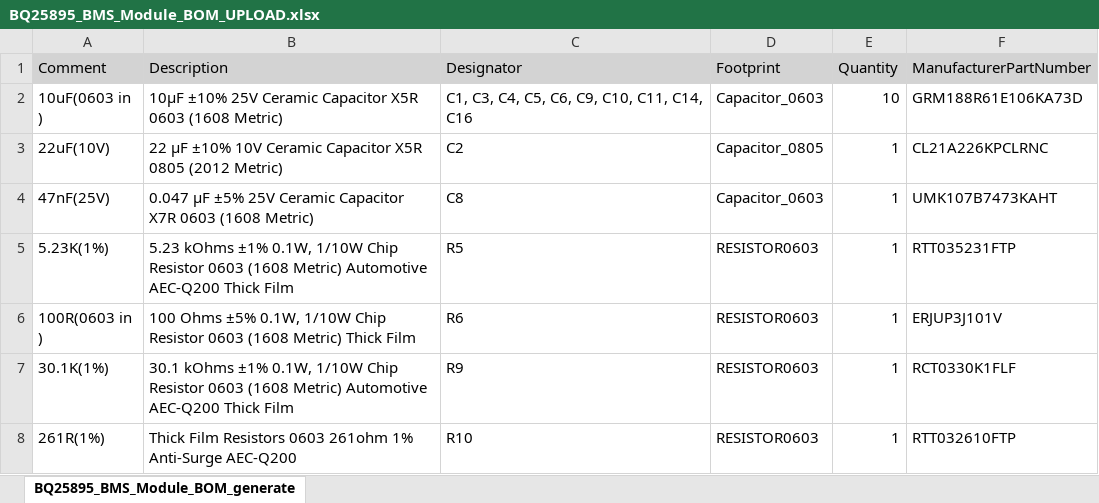
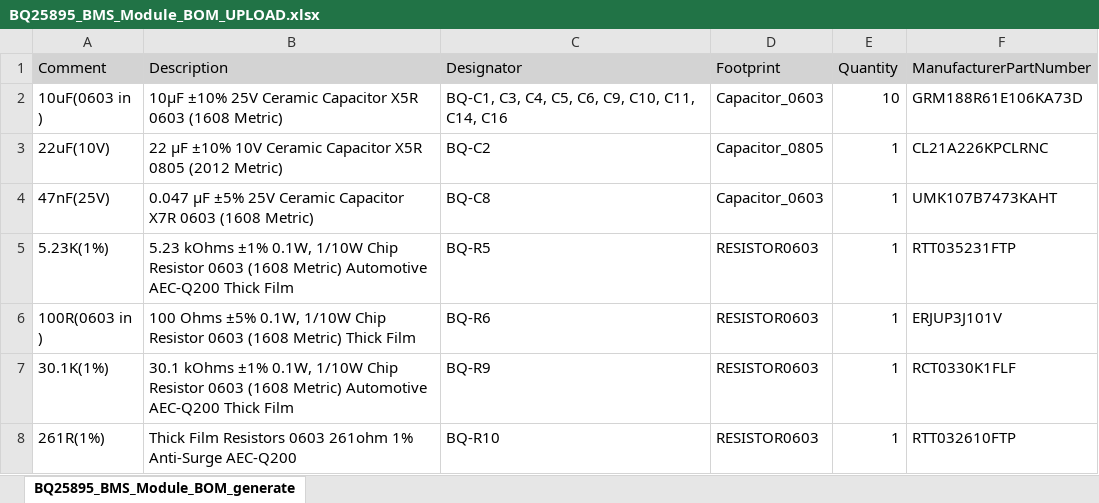
Before and after one commit to theonlyakhil/BQ25895_BMS, an Excel workbook: BQ25895_BMS/Hardware/Project Outputs for BQ25895_BMS_Module/BQ25895_BMS_Module_BOM_UPLOAD.xlsx, sheet BQ25895_BMS_Module_BOM_generate, drawn as a sheet; values as stored, in another font and other column widths than the file's, no borders; the diff names each change by its address in the sheet, - before the commit and + after, or states it on an @@ line.

```diff
--- a/BQ25895_BMS/Hardware/Project Outputs for BQ25895_BMS_Module/BQ25895_BMS_Module_BOM_UPLOAD.xlsx (sheet BQ25895_BMS_Module_BOM_generate)
+++ b/BQ25895_BMS/Hardware/Project Outputs for BQ25895_BMS_Module/BQ25895_BMS_Module_BOM_UPLOAD.xlsx (sheet BQ25895_BMS_Module_BOM_generate)
-C2 (Designator): C1, C3, C4, C5, C6, C9, C10, C11, C14, C16
+C2 (Designator): BQ-C1, C3, C4, C5, C6, C9, C10, C11, C14, C16
-C3 (Designator): C2
+C3 (Designator): BQ-C2
-C4 (Designator): C8
+C4 (Designator): BQ-C8
-C5 (Designator): R5
+C5 (Designator): BQ-R5
-C6 (Designator): R6
+C6 (Designator): BQ-R6
-C7 (Designator): R9
+C7 (Designator): BQ-R9
-C8 (Designator): R10
+C8 (Designator): BQ-R10
```
Also changed, not shown: BQ25895_BMS/Hardware/Project Outputs for BQ25895_BMS_Module/BQ25895_BMS_Module_BOM_NEED TO ORDER FROM DIGIKEY.xlsx.
